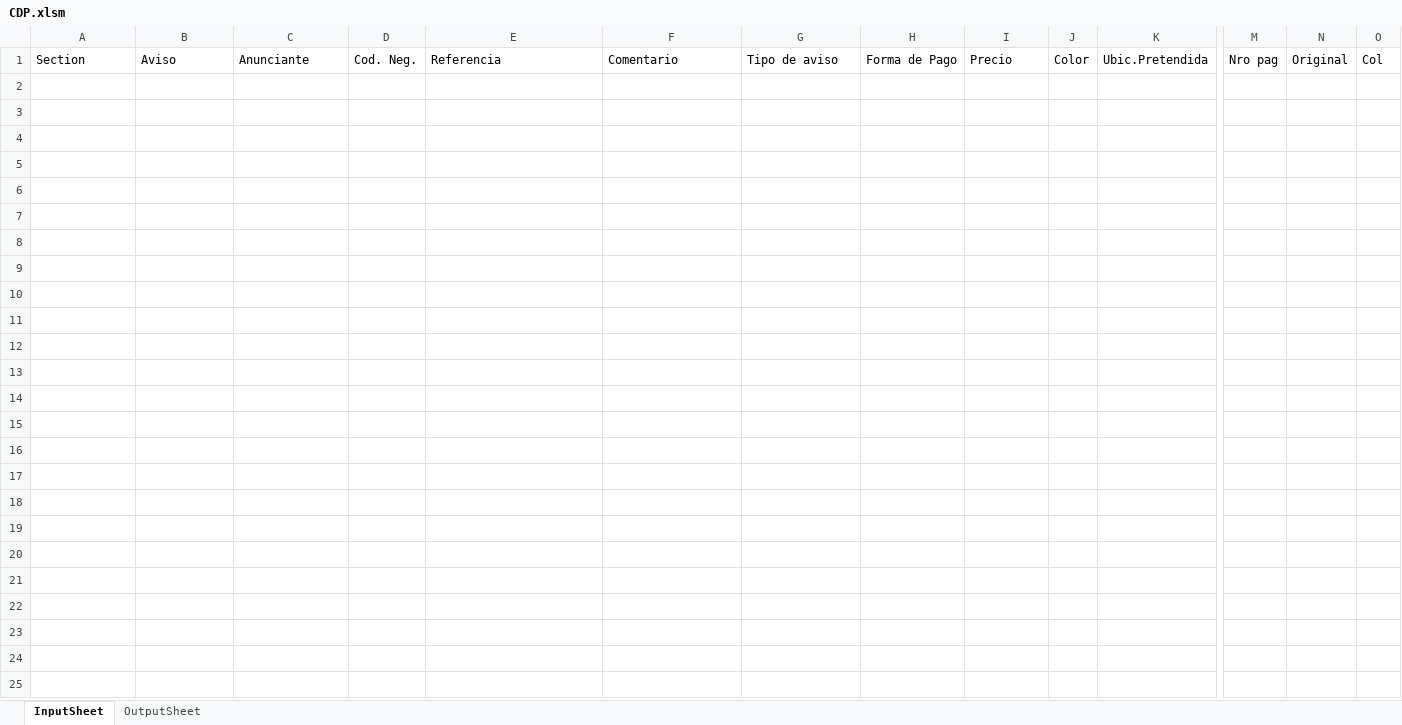
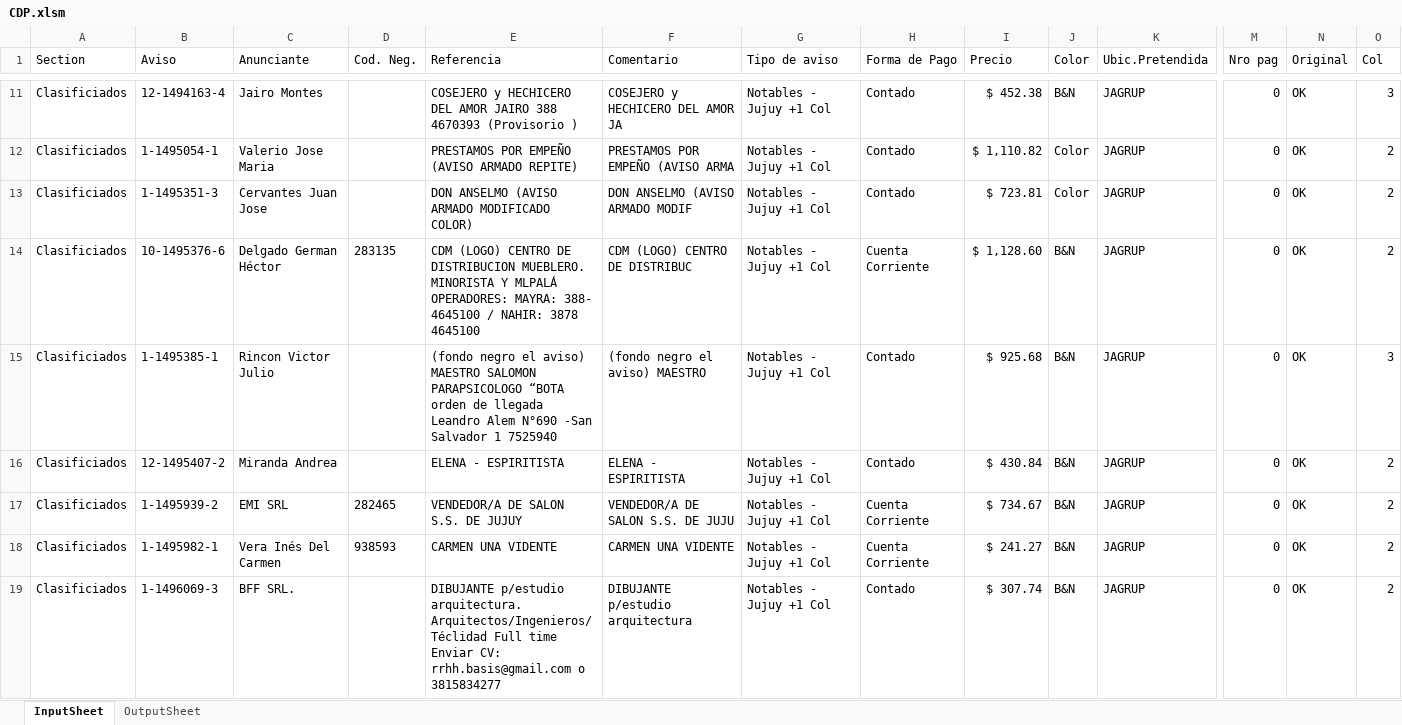
Before and after one commit to zherar7ordoya/AP5, an Excel workbook: Xtras/MSExcel/CDP.xlsm, sheet InputSheet, drawn as a sheet; only a part is shown, gaps mark what is left out; values as stored, in another font and other column widths than the file's, no borders; table styles not drawn; rows hold the shown columns only; the diff covers the shown part only; the diff names each change by its address in the sheet, - before the commit and + after, or states it on an @@ line.

```diff
--- a/Xtras/MSExcel/CDP.xlsm (sheet InputSheet)
+++ b/Xtras/MSExcel/CDP.xlsm (sheet InputSheet)
@@ row 11 unhidden: Clasificiados | 12-1494163-4 | Jairo Montes |  | COSEJERO y HECHICERO DEL AMOR JAIRO 388 4670393 (Provisorio ) | COSEJERO y HECHICERO DEL AMOR JA | Notables - Jujuy +1 Col | Contado | $ 452.38 | B&N | JAGRUP | 0 | OK | 3 @@
@@ row 12 unhidden: Clasificiados | 1-1495054-1 | Valerio Jose Maria |  | PRESTAMOS POR EMPEÑO (AVISO ARMADO REPITE) | PRESTAMOS POR EMPEÑO (AVISO ARMA | Notables - Jujuy +1 Col | Contado | $ 1,110.82 | Color | JAGRUP | 0 | OK | 2 @@
+row 13: Clasificiados | 1-1495351-3 | Cervantes Juan Jose |  | DON ANSELMO (AVISO ARMADO MODIFICADO COLOR) | DON ANSELMO (AVISO ARMADO MODIF | Notables - Jujuy +1 Col | Contado | $ 723.81 | Color | JAGRUP | 0 | OK | 2
@@ row 14 unhidden: Clasificiados | 10-1495376-6 | Delgado German Héctor | 283135 | CDM (LOGO) CENTRO DE DISTRIBUCION MUEBLERO. MINORISTA Y MLPALÁ OPERADORES: MAYRA: 388- 4645100 / NAHIR: 3878 4645100 | CDM (LOGO) CENTRO DE DISTRIBUC | Notables - Jujuy +1 Col | Cuenta Corriente | $ 1,128.60 | B&N | JAGRUP | 0 | OK | 2 @@
@@ row 15 unhidden: Clasificiados | 1-1495385-1 | Rincon Victor Julio |  | (fondo negro el aviso) MAESTRO SALOMON PARAPSICOLOGO “BOTA orden de llegada Leandro Alem N°690 -San Salvador 1 7525940 | (fondo negro el aviso) MAESTRO | Notables - Jujuy +1 Col | Contado | $ 925.68 | B&N | JAGRUP | 0 | OK | 3 @@
@@ row 16 unhidden: Clasificiados | 12-1495407-2 | Miranda Andrea |  | ELENA - ESPIRITISTA | ELENA - ESPIRITISTA | Notables - Jujuy +1 Col | Contado | $ 430.84 | B&N | JAGRUP | 0 | OK | 2 @@
@@ row 17 unhidden: Clasificiados | 1-1495939-2 | EMI SRL | 282465 | VENDEDOR/A DE SALON S.S. DE JUJUY | VENDEDOR/A DE SALON S.S. DE JUJU | Notables - Jujuy +1 Col | Cuenta Corriente | $ 734.67 | B&N | JAGRUP | 0 | OK | 2 @@
@@ row 18 unhidden: Clasificiados | 1-1495982-1 | Vera Inés Del Carmen | 938593 | CARMEN UNA VIDENTE | CARMEN UNA VIDENTE | Notables - Jujuy +1 Col | Cuenta Corriente | $ 241.27 | B&N | JAGRUP | 0 | OK | 2 @@
+row 19: Clasificiados | 1-1496069-3 | BFF SRL. |  | DIBUJANTE p/estudio arquitectura. Arquitectos/Ingenieros/Téclidad Full time Enviar CV: rrhh.basis@gmail.com o 3815834277 | DIBUJANTE p/estudio arquitectura | Notables - Jujuy +1 Col | Contado | $ 307.74 | B&N | JAGRUP | 0 | OK | 2
```
Also changed, not shown: 36 added rows and 18 hidden or unhidden rows elsewhere in this sheet, sheet OutputSheet, hidden cells, 12 other files.
